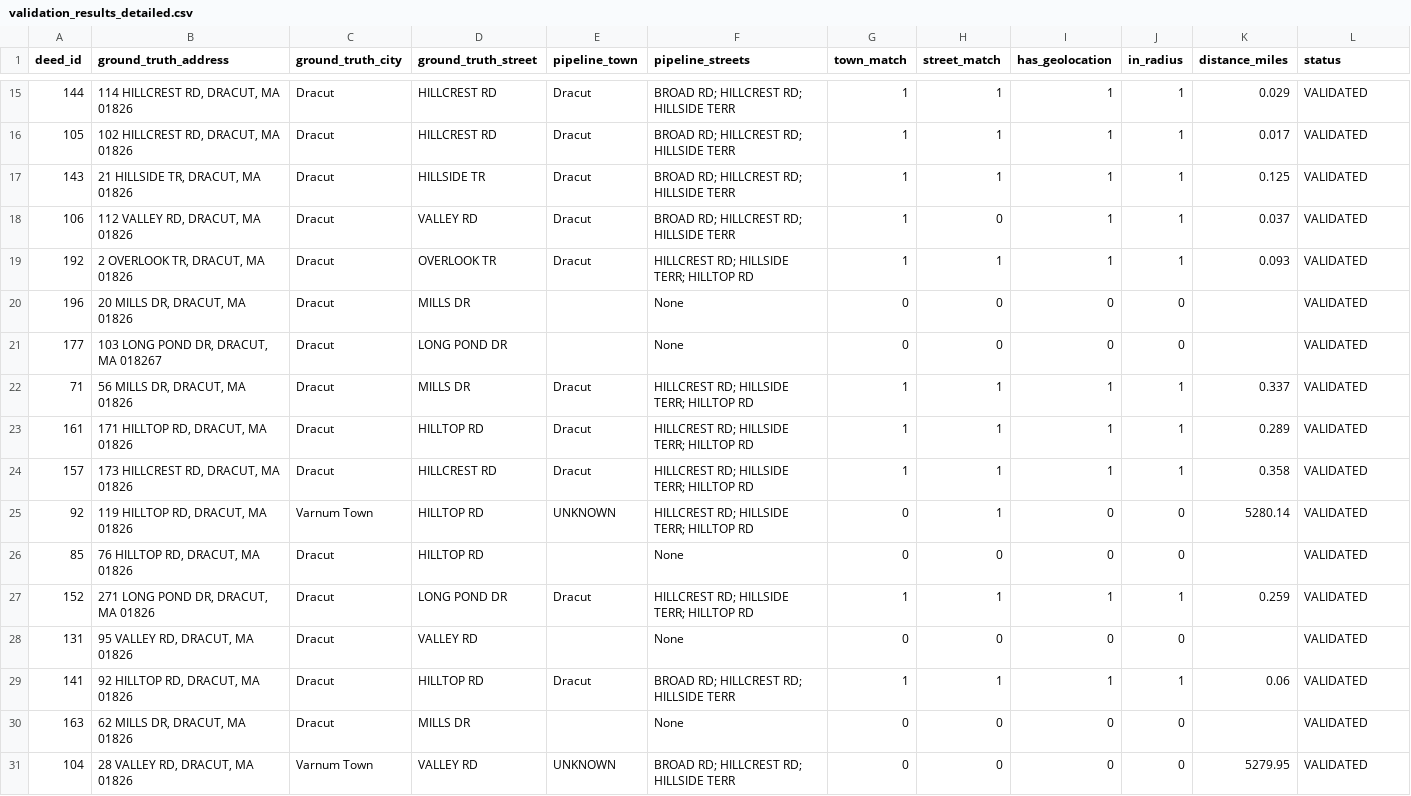
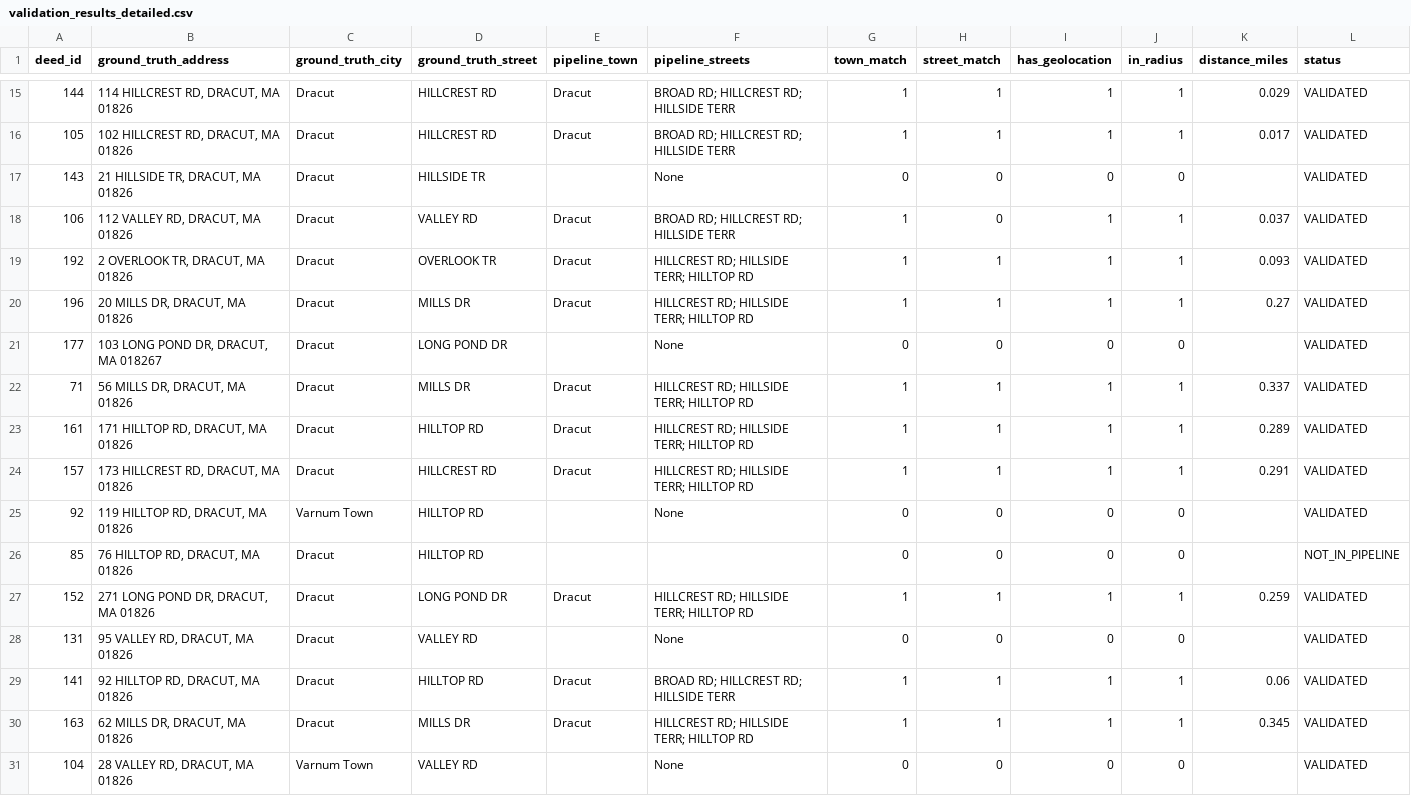
Before and after one commit to lauyihong/deeds_pipeline, a CSV file: output/validation_results_detailed.csv, drawn as a sheet; only a part is shown, gaps mark what is left out; the diff covers the shown part only.

Commit message:
Implement fixes for pipeline errors identified in validation summary
- Added town validation in `step3_scraper.py` to filter out incorrect plan book/page combinations, improving street match accuracy for 18 deeds.
- Enhanced OCR extraction in `step2_ocr_extraction.py` with a regex fallback to capture plan book/page references, addressing failures for 20 deeds.
- Updated geolocation handling in `step4_geolocation.py` to return None instead of 0,0 coordinates when geocoding fails, preventing false positives in geolocation metrics.
- Modified `step5_integration.py` to properly handle None coordinates from geolocation results.

Updated `FIX_PLAN.md` with detailed error analysis, root causes, and expected impacts of changes. Added `VALIDATION_SUMMARY.md` to document validation methodology and results.

```diff
--- a/output/validation_results_detailed.csv
+++ b/output/validation_results_detailed.csv
@@ -16,6 +16,6 @@ deed_id,ground_truth_address,ground_truth_city,ground_truth_street,pipeline_town
 105,"102 HILLCREST RD, DRACUT, MA 01826",Dracut,HILLCREST RD,Dracut,BROAD RD; HILLCREST RD; HILLSIDE TERR,1,1,1,1,0.017,VALIDATED
-143,"21 HILLSIDE TR, DRACUT, MA 01826",Dracut,HILLSIDE TR,Dracut,BROAD RD; HILLCREST RD; HILLSIDE TERR,1,1,1,1,0.125,VALIDATED
+143,"21 HILLSIDE TR, DRACUT, MA 01826",Dracut,HILLSIDE TR,,None,0,0,0,0,,VALIDATED
 106,"112 VALLEY RD, DRACUT, MA 01826",Dracut,VALLEY RD,Dracut,BROAD RD; HILLCREST RD; HILLSIDE TERR,1,0,1,1,0.037,VALIDATED
 192,"2 OVERLOOK TR, DRACUT, MA 01826",Dracut,OVERLOOK TR,Dracut,HILLCREST RD; HILLSIDE TERR; HILLTOP RD,1,1,1,1,0.093,VALIDATED
-196,"20 MILLS DR, DRACUT, MA 01826",Dracut,MILLS DR,,None,0,0,0,0,,VALIDATED
+196,"20 MILLS DR, DRACUT, MA 01826",Dracut,MILLS DR,Dracut,HILLCREST RD; HILLSIDE TERR; HILLTOP RD,1,1,1,1,0.27,VALIDATED
 177,"103 LONG POND DR, DRACUT, MA 018267",Dracut,LONG POND DR,,None,0,0,0,0,,VALIDATED
@@ -23,5 +23,5 @@ deed_id,ground_truth_address,ground_truth_city,ground_truth_street,pipeline_town
 161,"171 HILLTOP RD, DRACUT, MA 01826",Dracut,HILLTOP RD,Dracut,HILLCREST RD; HILLSIDE TERR; HILLTOP RD,1,1,1,1,0.289,VALIDATED
-157,"173 HILLCREST RD, DRACUT, MA 01826",Dracut,HILLCREST RD,Dracut,HILLCREST RD; HILLSIDE TERR; HILLTOP RD,1,1,1,1,0.358,VALIDATED
-92,"119 HILLTOP RD, DRACUT, MA 01826",Varnum Town,HILLTOP RD,UNKNOWN,HILLCREST RD; HILLSIDE TERR; HILLTOP RD,0,1,0,0,5280.14,VALIDATED
-85,"76 HILLTOP RD, DRACUT, MA 01826",Dracut,HILLTOP RD,,None,0,0,0,0,,VALIDATED
+157,"173 HILLCREST RD, DRACUT, MA 01826",Dracut,HILLCREST RD,Dracut,HILLCREST RD; HILLSIDE TERR; HILLTOP RD,1,1,1,1,0.291,VALIDATED
+92,"119 HILLTOP RD, DRACUT, MA 01826",Varnum Town,HILLTOP RD,,None,0,0,0,0,,VALIDATED
+85,"76 HILLTOP RD, DRACUT, MA 01826",Dracut,HILLTOP RD,,,0,0,0,0,,NOT_IN_PIPELINE
 152,"271 LONG POND DR, DRACUT, MA 01826",Dracut,LONG POND DR,Dracut,HILLCREST RD; HILLSIDE TERR; HILLTOP RD,1,1,1,1,0.259,VALIDATED
@@ -29,3 +29,3 @@ deed_id,ground_truth_address,ground_truth_city,ground_truth_street,pipeline_town
 141,"92 HILLTOP RD, DRACUT, MA 01826",Dracut,HILLTOP RD,Dracut,BROAD RD; HILLCREST RD; HILLSIDE TERR,1,1,1,1,0.06,VALIDATED
-163,"62 MILLS DR, DRACUT, MA 01826",Dracut,MILLS DR,,None,0,0,0,0,,VALIDATED
-104,"28 VALLEY RD, DRACUT, MA 01826",Varnum Town,VALLEY RD,UNKNOWN,BROAD RD; HILLCREST RD; HILLSIDE TERR,0,0,0,0,5279.95,VALIDATED
+163,"62 MILLS DR, DRACUT, MA 01826",Dracut,MILLS DR,Dracut,HILLCREST RD; HILLSIDE TERR; HILLTOP RD,1,1,1,1,0.345,VALIDATED
+104,"28 VALLEY RD, DRACUT, MA 01826",Varnum Town,VALLEY RD,,None,0,0,0,0,,VALIDATED
```
Also changed, not shown: 136 edited cells elsewhere in this file, 19 other files.
